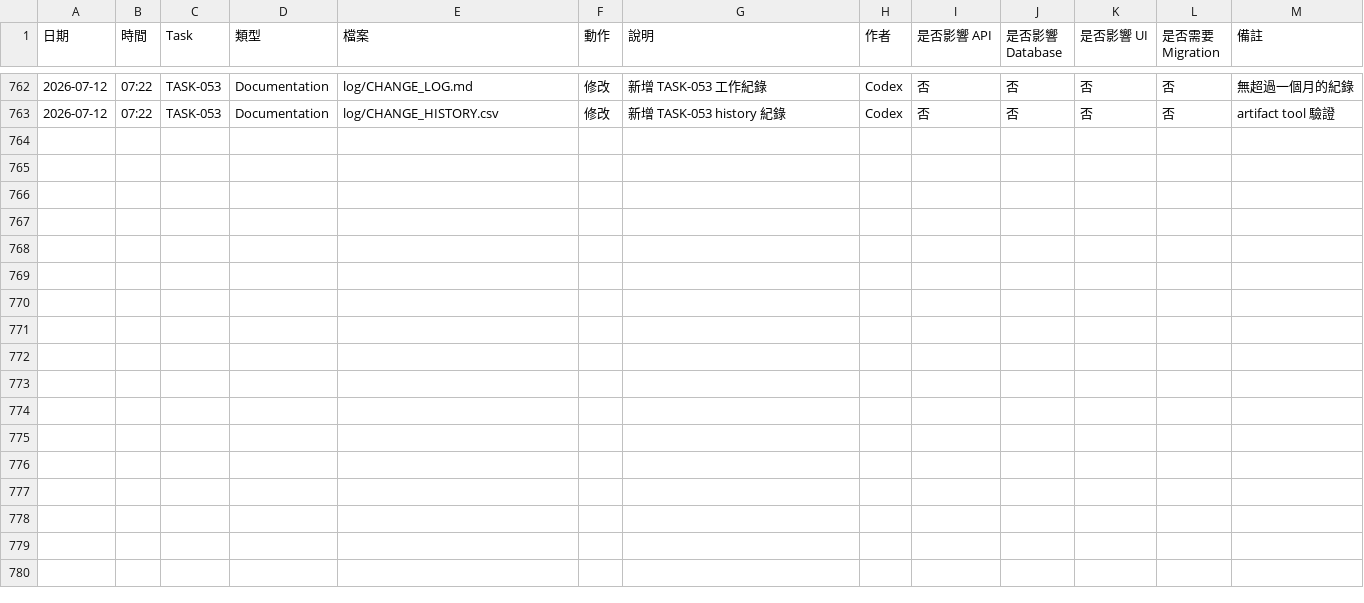
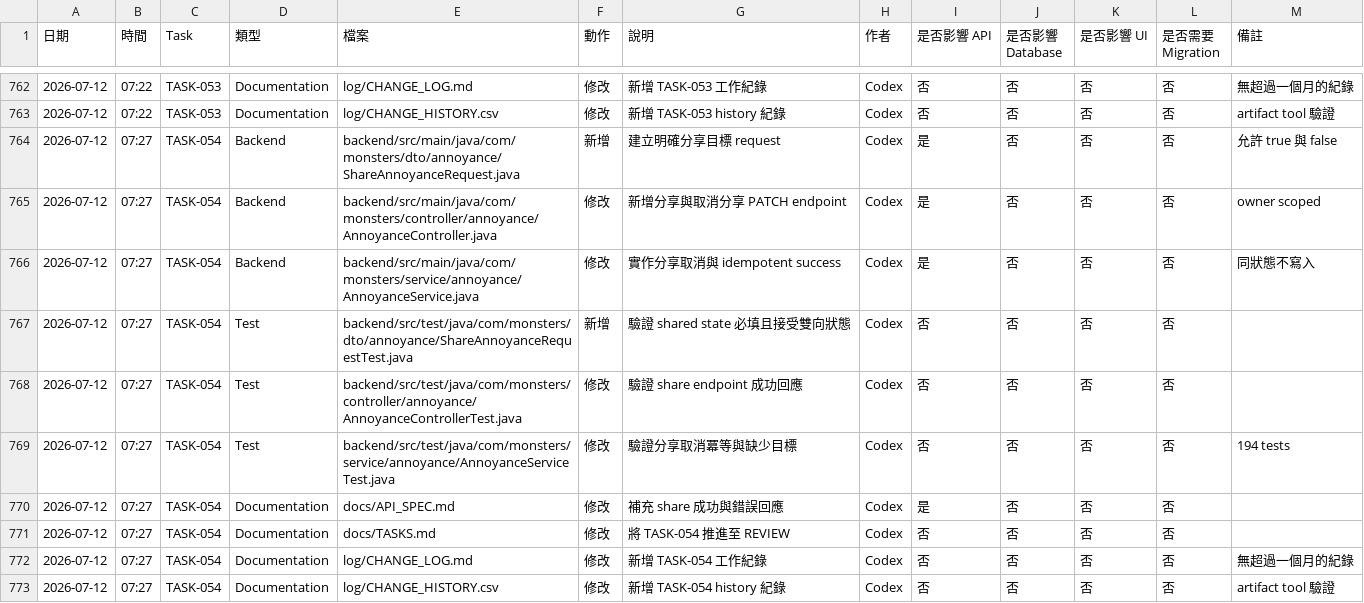
Before and after one commit to LinWeiChun/monsters, a CSV file: log/CHANGE_HISTORY.csv, drawn as a sheet; only a part is shown, gaps mark what is left out; the diff names each change by its address in the sheet, - before the commit and + after, or states it on an @@ line.

Commit message:
feat(annoyance): add sharing API

```diff
--- a/log/CHANGE_HISTORY.csv
+++ b/log/CHANGE_HISTORY.csv
+row 764: 2026-07-12 | 07:27 | TASK-054 | Backend | backend/src/main/java/com/monsters/dto/annoyance/ShareAnnoyanceRequest.java | 新增 | 建立明確分享目標 request | Codex | 是 | 否 | 否 | 否 | 允許 true 與 false
+row 765: 2026-07-12 | 07:27 | TASK-054 | Backend | backend/src/main/java/com/monsters/controller/annoyance/AnnoyanceController.java | 修改 | 新增分享與取消分享 PATCH endpoint | Codex | 是 | 否 | 否 | 否 | owner scoped
+row 766: 2026-07-12 | 07:27 | TASK-054 | Backend | backend/src/main/java/com/monsters/service/annoyance/AnnoyanceService.java | 修改 | 實作分享取消與 idempotent success | Codex | 是 | 否 | 否 | 否 | 同狀態不寫入
+row 767: 2026-07-12 | 07:27 | TASK-054 | Test | backend/src/test/java/com/monsters/dto/annoyance/ShareAnnoyanceRequestTest.java | 新增 | 驗證 shared state 必填且接受雙向狀態 | Codex | 否 | 否 | 否 | 否
+row 768: 2026-07-12 | 07:27 | TASK-054 | Test | backend/src/test/java/com/monsters/controller/annoyance/AnnoyanceControllerTest.java | 修改 | 驗證 share endpoint 成功回應 | Codex | 否 | 否 | 否 | 否
+row 769: 2026-07-12 | 07:27 | TASK-054 | Test | backend/src/test/java/com/monsters/service/annoyance/AnnoyanceServiceTest.java | 修改 | 驗證分享取消冪等與缺少目標 | Codex | 否 | 否 | 否 | 否 | 194 tests
+row 770: 2026-07-12 | 07:27 | TASK-054 | Documentation | docs/API_SPEC.md | 修改 | 補充 share 成功與錯誤回應 | Codex | 是 | 否 | 否 | 否
+row 771: 2026-07-12 | 07:27 | TASK-054 | Documentation | docs/TASKS.md | 修改 | 將 TASK-054 推進至 REVIEW | Codex | 否 | 否 | 否 | 否
+row 772: 2026-07-12 | 07:27 | TASK-054 | Documentation | log/CHANGE_LOG.md | 修改 | 新增 TASK-054 工作紀錄 | Codex | 否 | 否 | 否 | 否 | 無超過一個月的紀錄
+row 773: 2026-07-12 | 07:27 | TASK-054 | Documentation | log/CHANGE_HISTORY.csv | 修改 | 新增 TASK-054 history 紀錄 | Codex | 否 | 否 | 否 | 否 | artifact tool 驗證
```
Also changed, not shown: 9 other files.
